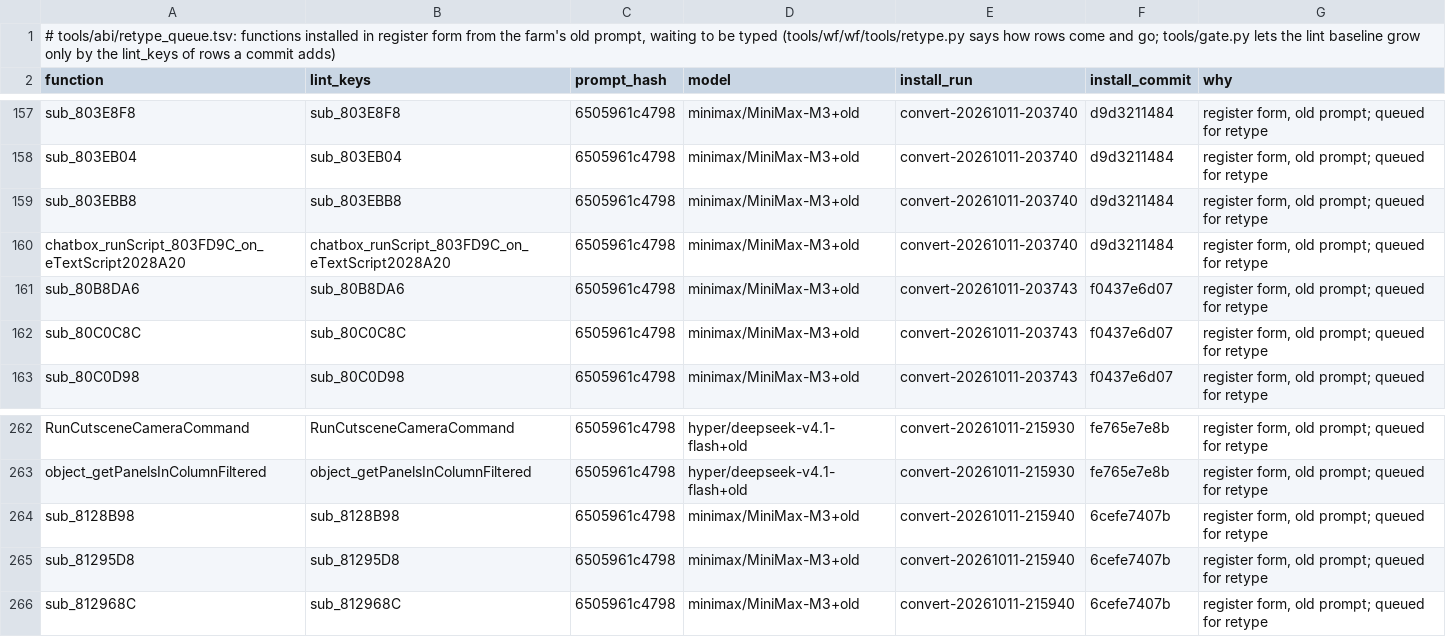
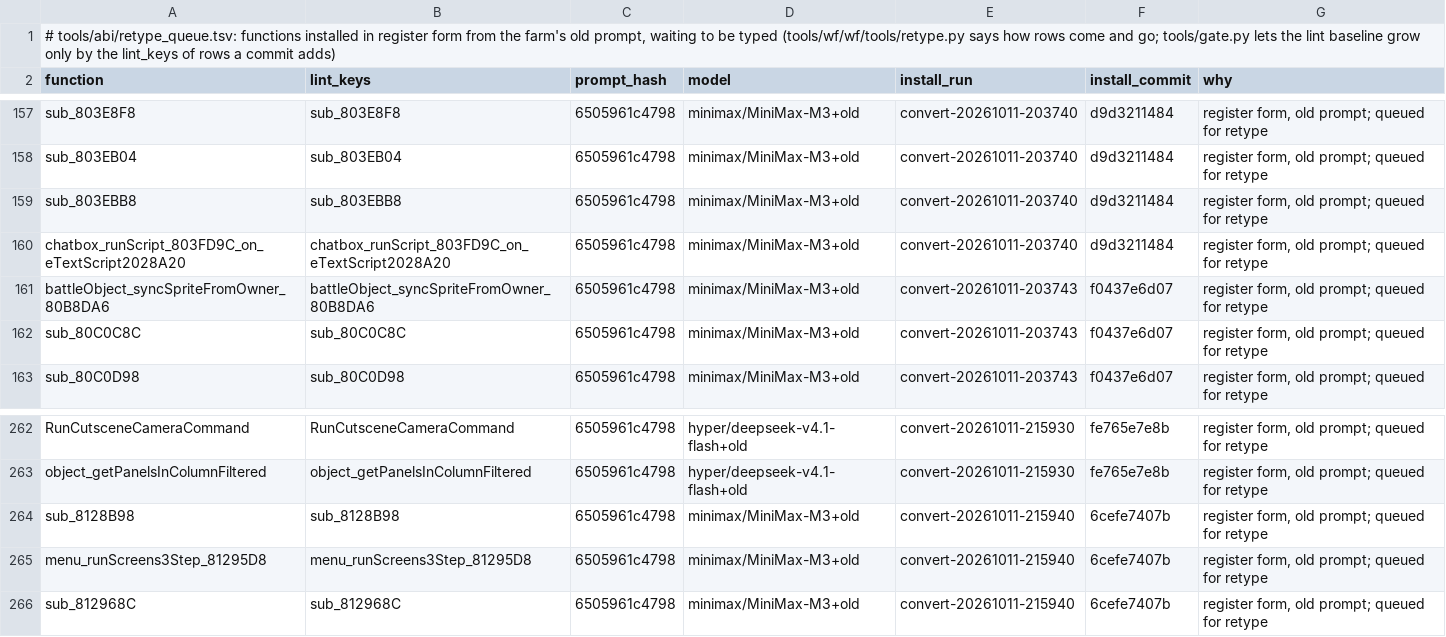
Before and after one commit to alex-berliner/bn6f-recomp, a TSV file: tools/abi/retype_queue.tsv, drawn as a sheet; only a part is shown, gaps mark what is left out.

```diff
--- a/tools/abi/retype_queue.tsv
+++ b/tools/abi/retype_queue.tsv
@@ -160,3 +160,3 @@ sub_803EBB8	sub_803EBB8	6505961c4798	minimax/MiniMax-M3+old	convert-20261011-203
 chatbox_runScript_803FD9C_on_eTextScript2028A20	chatbox_runScript_803FD9C_on_eTextScript2028A20	6505961c4798	minimax/MiniMax-M3+old	convert-20261011-203740	d9d3211484	register form, old prompt; queued for retype
-sub_80B8DA6	sub_80B8DA6	6505961c4798	minimax/MiniMax-M3+old	convert-20261011-203743	f0437e6d07	register form, old prompt; queued for retype
+battleObject_syncSpriteFromOwner_80B8DA6	battleObject_syncSpriteFromOwner_80B8DA6	6505961c4798	minimax/MiniMax-M3+old	convert-20261011-203743	f0437e6d07	register form, old prompt; queued for retype
 sub_80C0C8C	sub_80C0C8C	6505961c4798	minimax/MiniMax-M3+old	convert-20261011-203743	f0437e6d07	register form, old prompt; queued for retype
@@ -264,3 +264,3 @@ object_getPanelsInColumnFiltered	object_getPanelsInColumnFiltered	6505961c4798	h
 sub_8128B98	sub_8128B98	6505961c4798	minimax/MiniMax-M3+old	convert-20261011-215940	6cefe7407b	register form, old prompt; queued for retype
-sub_81295D8	sub_81295D8	6505961c4798	minimax/MiniMax-M3+old	convert-20261011-215940	6cefe7407b	register form, old prompt; queued for retype
+menu_runScreens3Step_81295D8	menu_runScreens3Step_81295D8	6505961c4798	minimax/MiniMax-M3+old	convert-20261011-215940	6cefe7407b	register form, old prompt; queued for retype
 sub_812968C	sub_812968C	6505961c4798	minimax/MiniMax-M3+old	convert-20261011-215940	6cefe7407b	register form, old prompt; queued for retype
```
Also changed, not shown: symbols/function_boundaries.tsv, symbols/imported_symbols.tsv, 38 other files.
